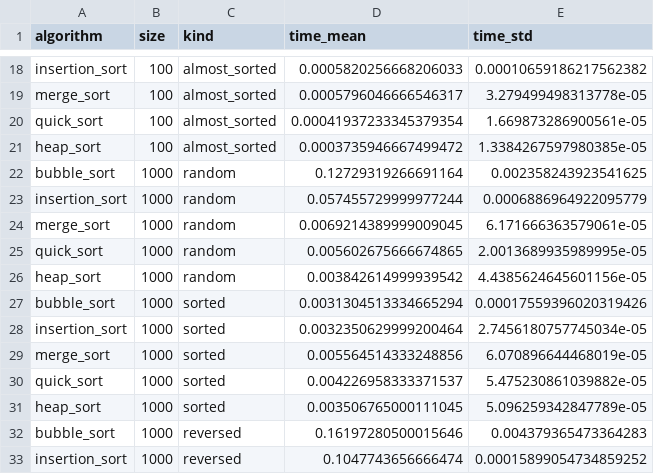
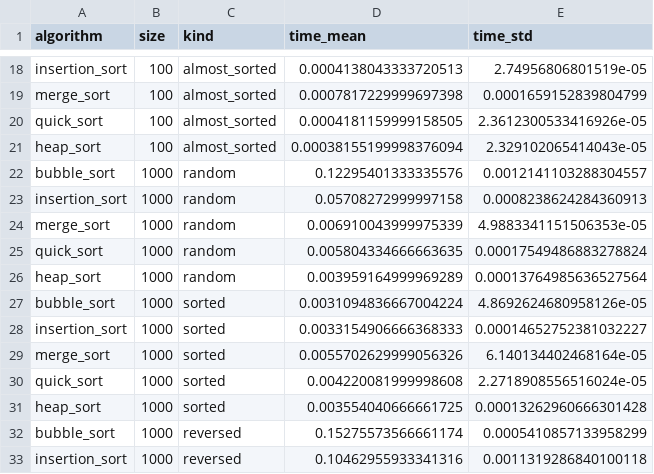
Before and after one commit to user234651/ChekalinEU, a CSV file: lab4/results/summary.csv, drawn as a sheet; only a part is shown, gaps mark what is left out; the diff covers the shown part only; the diff names each change by its address in the sheet, - before the commit and + after, or states it on an @@ line.

```diff
--- a/lab4/results/summary.csv
+++ b/lab4/results/summary.csv
-D18 (time_mean): 0.0005820256668206033
+D18 (time_mean): 0.0004138043333720513
-E18 (time_std): 0.00010659186217562382
+E18 (time_std): 2.74956806801519e-05
-D19 (time_mean): 0.0005796046666546317
+D19 (time_mean): 0.0007817229999697398
-E19 (time_std): 3.279499498313778e-05
+E19 (time_std): 0.0001659152839804799
-D20 (time_mean): 0.00041937233345379354
+D20 (time_mean): 0.0004181159999158505
-E20 (time_std): 1.669873286900561e-05
+E20 (time_std): 2.3612300533416926e-05
-D21 (time_mean): 0.0003735946667499472
+D21 (time_mean): 0.00038155199998376094
-E21 (time_std): 1.3384267597980385e-05
+E21 (time_std): 2.329102065414043e-05
-D22 (time_mean): 0.12729319266691164
+D22 (time_mean): 0.12295401333335576
-E22 (time_std): 0.002358243923541625
+E22 (time_std): 0.0012141103288304557
-D23 (time_mean): 0.057455729999977244
+D23 (time_mean): 0.05708272999997158
-E23 (time_std): 0.0006886964922095779
+E23 (time_std): 0.0008238624284360913
-D24 (time_mean): 0.0069214389999009045
+D24 (time_mean): 0.006910043999975339
-E24 (time_std): 6.171666363579061e-05
+E24 (time_std): 4.9883341151506353e-05
-D25 (time_mean): 0.005602675666674865
+D25 (time_mean): 0.005804334666663635
-E25 (time_std): 2.0013689935989995e-05
+E25 (time_std): 0.00017549486883278824
-D26 (time_mean): 0.003842614999939542
+D26 (time_mean): 0.003959164999969289
-E26 (time_std): 4.4385624645601156e-05
+E26 (time_std): 0.00013764985636527564
-D27 (time_mean): 0.0031304513334665294
+D27 (time_mean): 0.0031094836667004224
-E27 (time_std): 0.00017559396020319426
+E27 (time_std): 4.8692624680958126e-05
-D28 (time_mean): 0.0032350629999200464
+D28 (time_mean): 0.0033154906666368333
-E28 (time_std): 2.7456180757745034e-05
+E28 (time_std): 0.00014652752381032227
-D29 (time_mean): 0.005564514333248856
+D29 (time_mean): 0.0055702629999056326
-E29 (time_std): 6.070896644468019e-05
+E29 (time_std): 6.140134402468164e-05
-D30 (time_mean): 0.004226958333371537
+D30 (time_mean): 0.004220081999998608
-E30 (time_std): 5.475230861039882e-05
+E30 (time_std): 2.2718908556516024e-05
-D31 (time_mean): 0.003506765000111045
+D31 (time_mean): 0.003554040666661725
-E31 (time_std): 5.096259342847789e-05
+E31 (time_std): 0.00013262960666301428
-D32 (time_mean): 0.16197280500015646
+D32 (time_mean): 0.15275573566661174
-E32 (time_std): 0.004379365473364283
+E32 (time_std): 0.0005410857133958299
-D33 (time_mean): 0.1047743656666474
+D33 (time_mean): 0.10462955933341316
-E33 (time_std): 0.00015899054734859252
+E33 (time_std): 0.0011319286840100118
```
Also changed, not shown: 128 edited cells elsewhere in this file, 20 other files.
